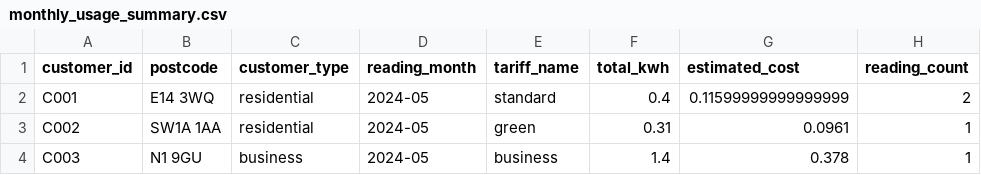
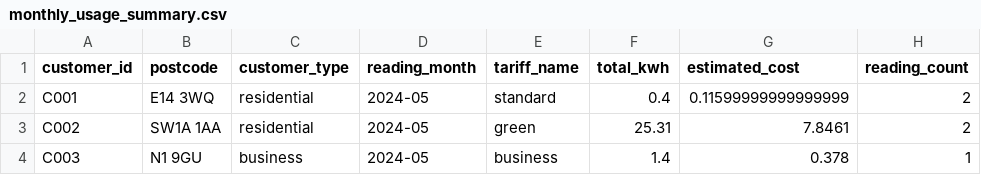
Before and after one commit to Webb-Site/energy-data-quality-pipeline, a CSV file: data/processed/monthly_usage_summary.csv, drawn as a sheet.

```diff
--- a/data/processed/monthly_usage_summary.csv
+++ b/data/processed/monthly_usage_summary.csv
@@ -2,3 +2,3 @@ customer_id,postcode,customer_type,reading_month,tariff_name,total_kwh,estimated
 C001,E14 3WQ,residential,2024-05,standard,0.4,0.11599999999999999,2
-C002,SW1A 1AA,residential,2024-05,green,0.31,0.0961,1
+C002,SW1A 1AA,residential,2024-05,green,25.31,7.8461,2
 C003,N1 9GU,business,2024-05,business,1.4,0.378,1
```
Also changed, not shown: data/processed/clean_meter_readings.csv, data/processed/data_quality_issues.csv, 11 other files.
